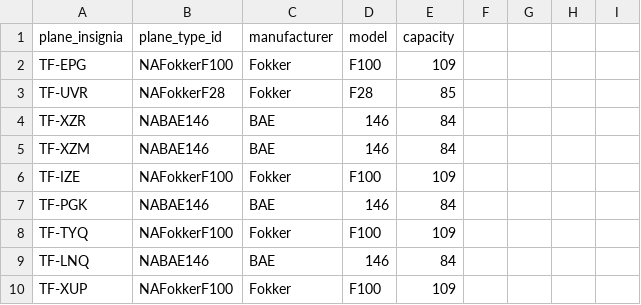
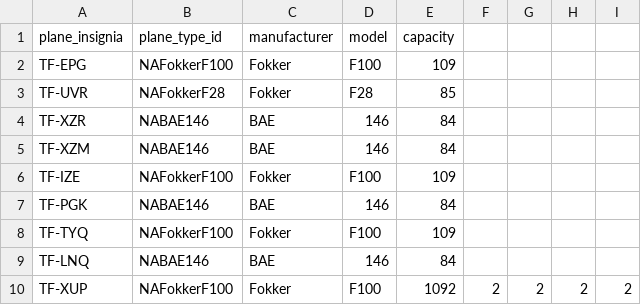
Before and after one commit to LarusThor/NaN-Air-Verklegt-1, a CSV file: files/aircraft.csv, drawn as a sheet.

```diff
--- a/files/aircraft.csv
+++ b/files/aircraft.csv
@@ -9,2 +9,2 @@ TF-TYQ,NAFokkerF100,Fokker,F100,109
 TF-LNQ,NABAE146,BAE,146,84
-TF-XUP,NAFokkerF100,Fokker,F100,109
+TF-XUP,NAFokkerF100,Fokker,F100,1092,2,2,2,2
```
Also changed, not shown: files/upcoming_flights.csv.
